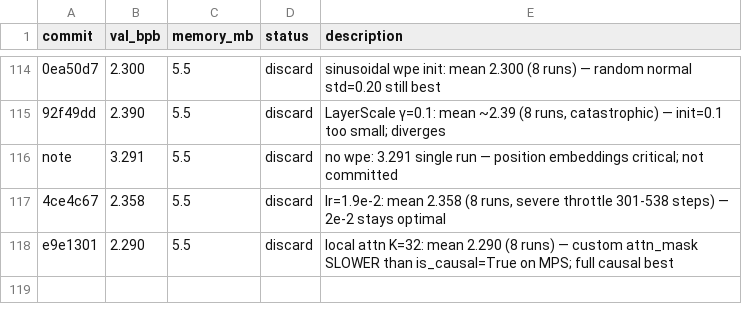
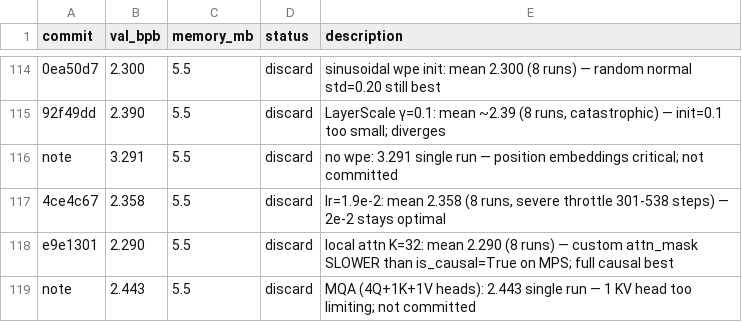
Before and after one commit to carni-ships/HyberTextTransportProtocol, a TSV file: demos/collaborative-autoresearch/results.tsv, drawn as a sheet; only a part is shown, gaps mark what is left out; the diff names each change by its address in the sheet, - before the commit and + after, or states it on an @@ line.

```diff
--- a/demos/collaborative-autoresearch/results.tsv
+++ b/demos/collaborative-autoresearch/results.tsv
+row 119: note | 2.443 | 5.5 | discard | MQA (4Q+1K+1V heads): 2.443 single run — 1 KV head too limiting; not committed
```
